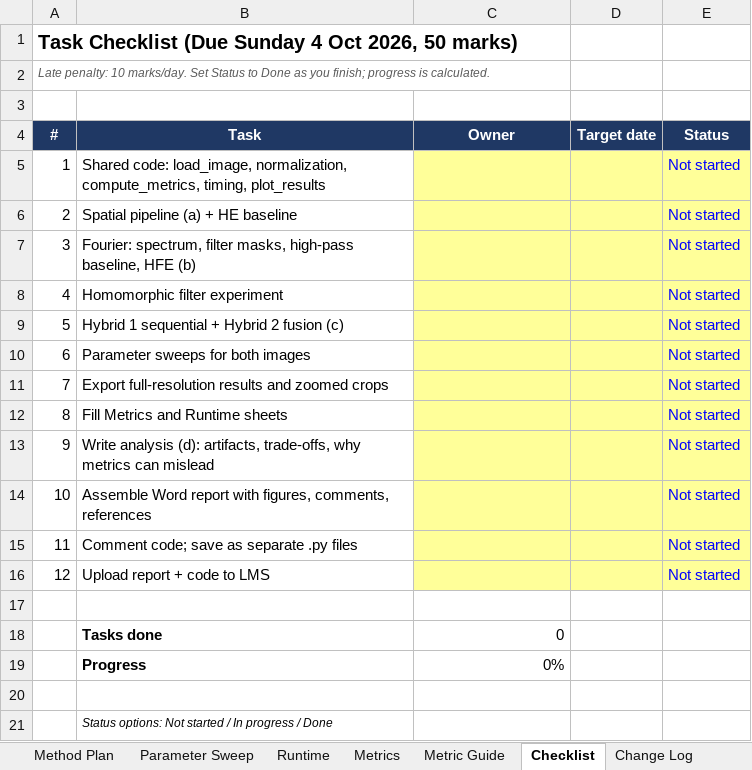
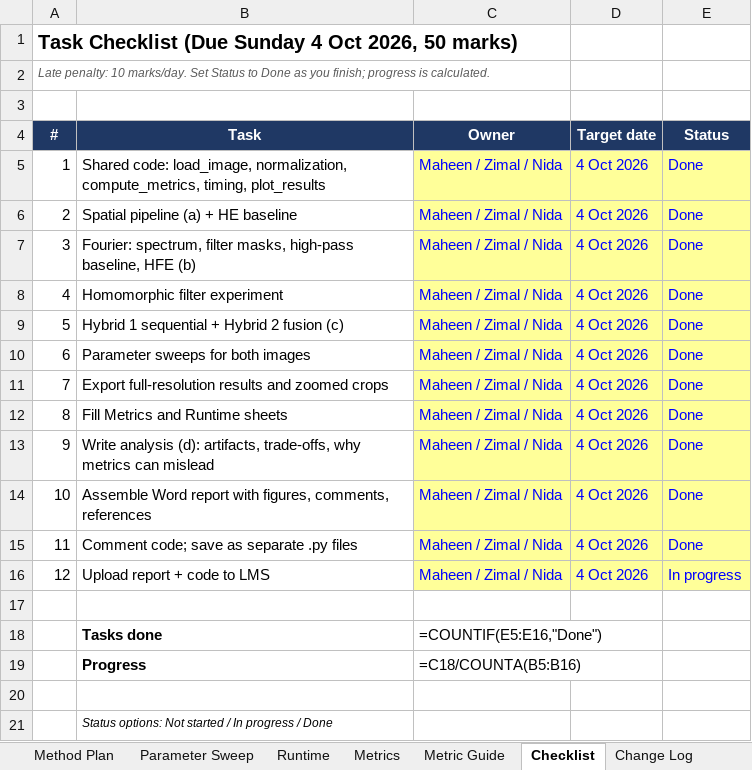
Before and after one commit to Zimal2/CV_assignment-1, an Excel workbook: CS867_Assignment1_Plan.xlsx, sheet Checklist, drawn as a sheet; values as stored, in another font and other column widths than the file's, no borders; formulas without a stored value are shown as written; the diff names each change by its address in the sheet, - before the commit and + after, or states it on an @@ line.

```diff
--- a/CS867_Assignment1_Plan.xlsx (sheet Checklist)
+++ b/CS867_Assignment1_Plan.xlsx (sheet Checklist)
-C5:C16 (Owner): (empty)
+C5:C16 (Owner): Maheen / Zimal / Nida
-D5:D16 (Target date): (empty)
+D5:D16 (Target date): 4 Oct 2026
-E5:E15 (Status): Not started
+E5:E15 (Status): Done
-E16 (Status): Not started
+E16 (Status): In progress
-C18 (Owner): 0
+C18 (Owner): =COUNTIF(E5:E16,"Done")
-C19 (Owner): 0%
+C19 (Owner): =C18/COUNTA(B5:B16)
```
Also changed, not shown: sheet Runtime, sheet Metrics, sheet Change Log, sheet Parameter Sweep, 41 other files.
